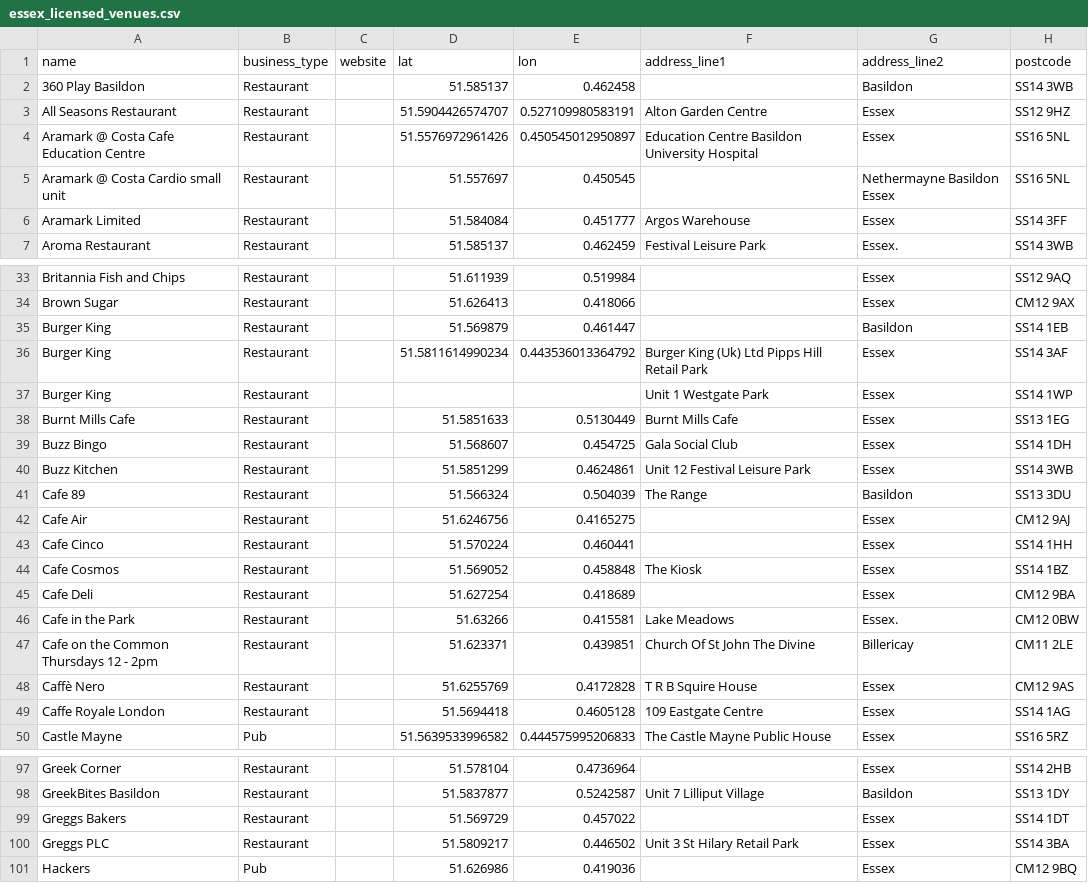
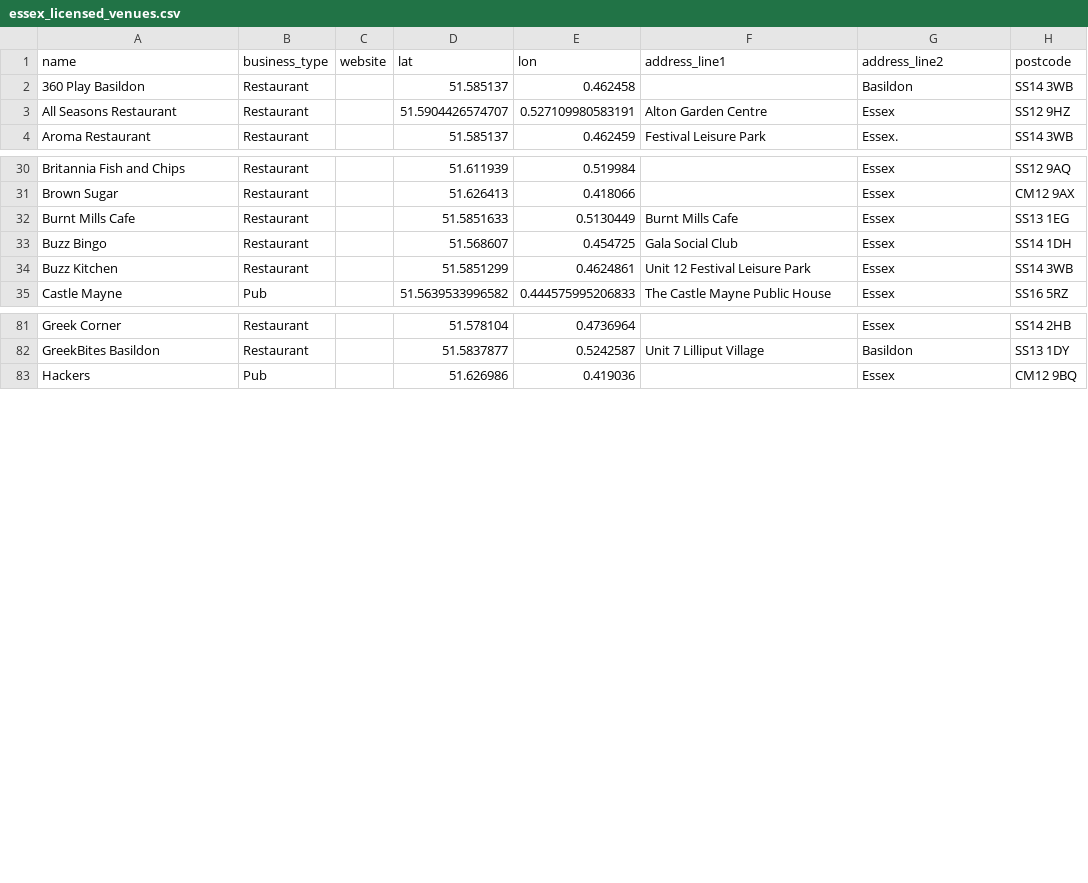
Before and after one commit to RutterIsGit/VodkaPusher, a CSV file: essex_licensed_venues.csv, drawn as a sheet; only a part is shown, gaps mark what is left out; the diff covers the shown part only.

```diff
--- a/essex_licensed_venues.csv
+++ b/essex_licensed_venues.csv
@@ -3,5 +3,2 @@ name,business_type,website,lat,lon,address_line1,address_line2,postcode
 All Seasons Restaurant,Restaurant,,51.5904426574707,0.527109980583191,Alton Garden Centre,Essex,SS12 9HZ
-Aramark @ Costa Cafe Education Centre,Restaurant,,51.5576972961426,0.450545012950897,Education Centre Basildon University Hospital,Essex,SS16 5NL
-Aramark @ Costa Cardio small unit,Restaurant,,51.557697,0.450545,,Nethermayne Basildon Essex,SS16 5NL
-Aramark Limited,Restaurant,,51.584084,0.451777,Argos Warehouse,Essex,SS14 3FF
 Aroma Restaurant,Restaurant,,51.585137,0.462459,Festival Leisure Park,Essex.,SS14 3WB
@@ -34,5 +31,2 @@ Britannia Fish and Chips,Restaurant,,51.611939,0.519984,,Essex,SS12 9AQ
 Brown Sugar,Restaurant,,51.626413,0.418066,,Essex,CM12 9AX
-Burger King,Restaurant,,51.569879,0.461447,,Basildon,SS14 1EB
-Burger King,Restaurant,,51.5811614990234,0.443536013364792,Burger King (Uk) Ltd Pipps Hill Retail Park,Essex,SS14 3AF
-Burger King,Restaurant,,,,Unit 1 Westgate Park,Essex,SS14 1WP
 Burnt Mills Cafe,Restaurant,,51.5851633,0.5130449,Burnt Mills Cafe,Essex,SS13 1EG
@@ -40,11 +34,2 @@ Buzz Bingo,Restaurant,,51.568607,0.454725,Gala Social Club,Essex,SS14 1DH
 Buzz Kitchen,Restaurant,,51.5851299,0.4624861,Unit 12 Festival Leisure Park,Essex,SS14 3WB
-Cafe 89,Restaurant,,51.566324,0.504039,The Range,Basildon,SS13 3DU
-Cafe Air,Restaurant,,51.6246756,0.4165275,,Essex,CM12 9AJ
-Cafe Cinco,Restaurant,,51.570224,0.460441,,Essex,SS14 1HH
-Cafe Cosmos,Restaurant,,51.569052,0.458848,The Kiosk,Essex,SS14 1BZ
-Cafe Deli,Restaurant,,51.627254,0.418689,,Essex,CM12 9BA
-Cafe in the Park,Restaurant,,51.63266,0.415581,Lake Meadows,Essex.,CM12 0BW
-Cafe on the Common Thursdays 12 - 2pm,Restaurant,,51.623371,0.439851,Church Of St John The Divine,Billericay,CM11 2LE
-Caffè Nero,Restaurant,,51.6255769,0.4172828,T R B Squire House,Essex,CM12 9AS
-Caffe Royale London,Restaurant,,51.5694418,0.4605128,109 Eastgate Centre,Essex,SS14 1AG
 Castle Mayne,Pub,,51.5639533996582,0.444575995206833,The Castle Mayne Public House,Essex,SS16 5RZ
@@ -98,4 +82,2 @@ Greek Corner,Restaurant,,51.578104,0.4736964,,Essex,SS14 2HB
 GreekBites Basildon,Restaurant,,51.5837877,0.5242587,Unit 7 Lilliput Village,Basildon,SS13 1DY
-Greggs Bakers,Restaurant,,51.569729,0.457022,,Essex,SS14 1DT
-Greggs PLC,Restaurant,,51.5809217,0.446502,Unit 3 St Hilary Retail Park,Essex,SS14 3BA
 Hackers,Pub,,51.626986,0.419036,,Essex,CM12 9BQ
```
Also changed, not shown: 1 removed row elsewhere in this file, 32 other files.
